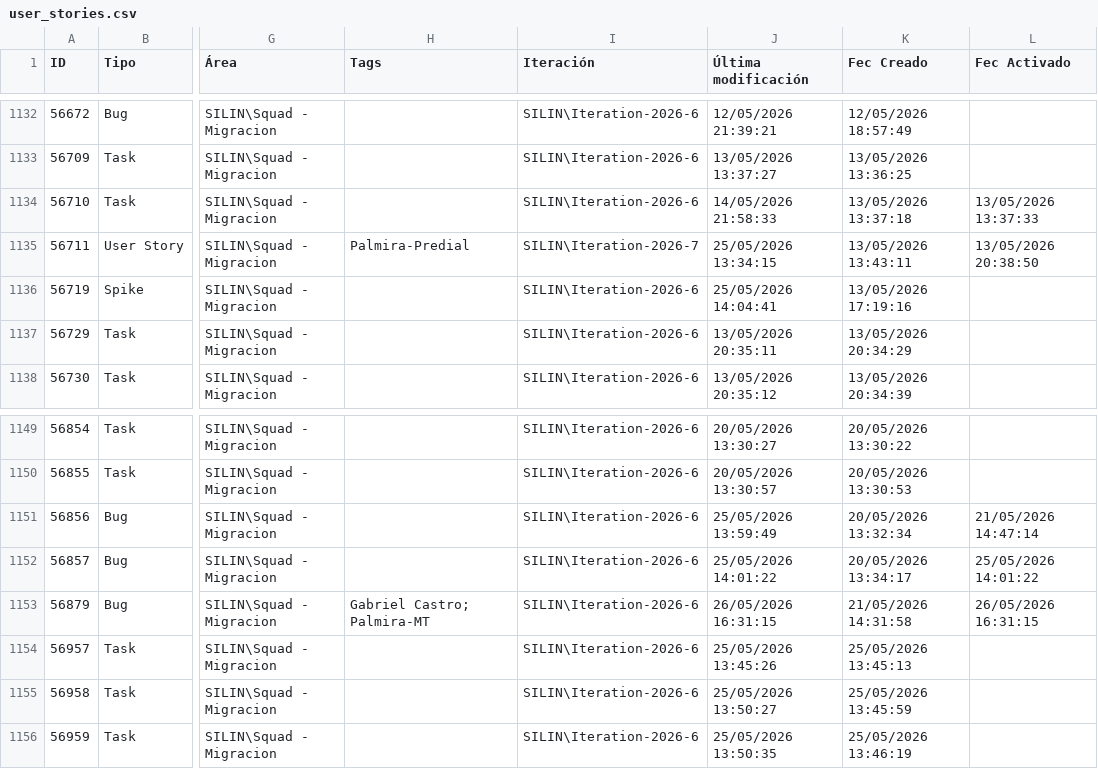
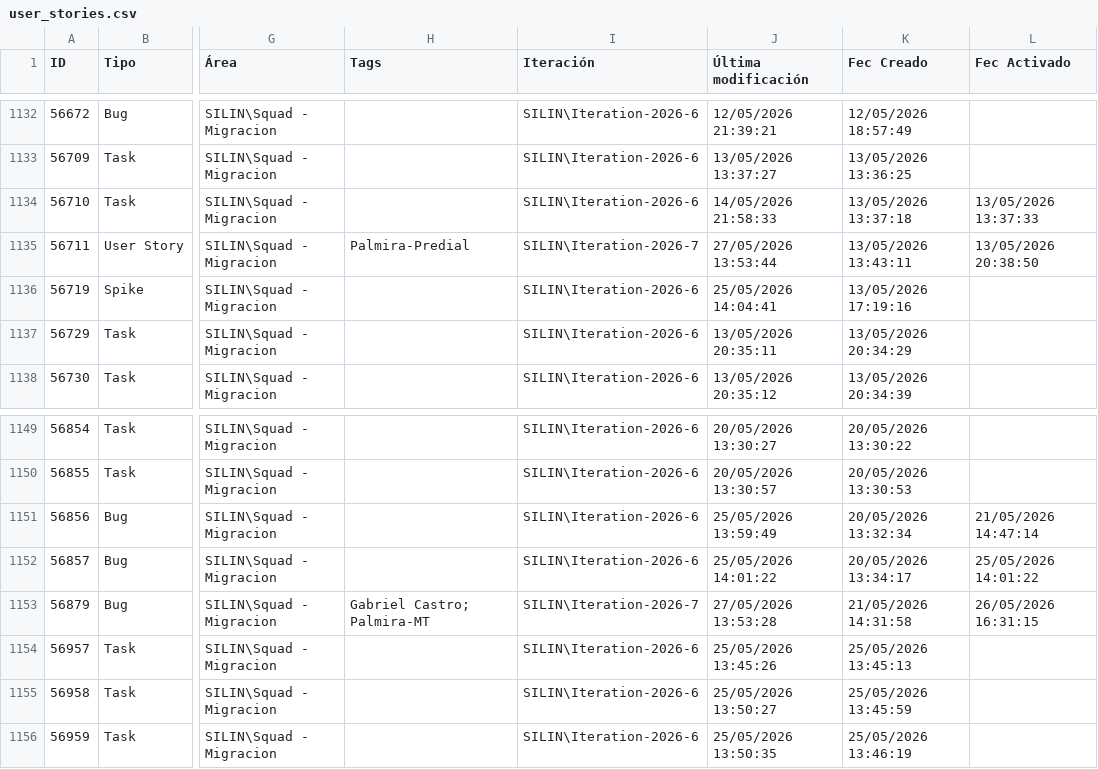
Before and after one commit to alisonfernandau-source/azure-insights-data-, a CSV file: src/data/user_stories.csv, drawn as a sheet; only a part is shown, gaps mark what is left out; the diff covers the shown part only; the diff names each change by its address in the sheet, - before the commit and + after, or states it on an @@ line.

```diff
--- a/src/data/user_stories.csv
+++ b/src/data/user_stories.csv
-J1135 (Última modificación): 25/05/2026 13:34:15
+J1135 (Última modificación): 27/05/2026 13:53:44
-I1153 (Iteración): SILIN\Iteration-2026-6
+I1153 (Iteración): SILIN\Iteration-2026-7
-J1153 (Última modificación): 26/05/2026 16:31:15
+J1153 (Última modificación): 27/05/2026 13:53:28
```
Also changed, not shown: 24 edited cells elsewhere in this file, src/data/feature_snapshot_history.csv, 1 other file.
